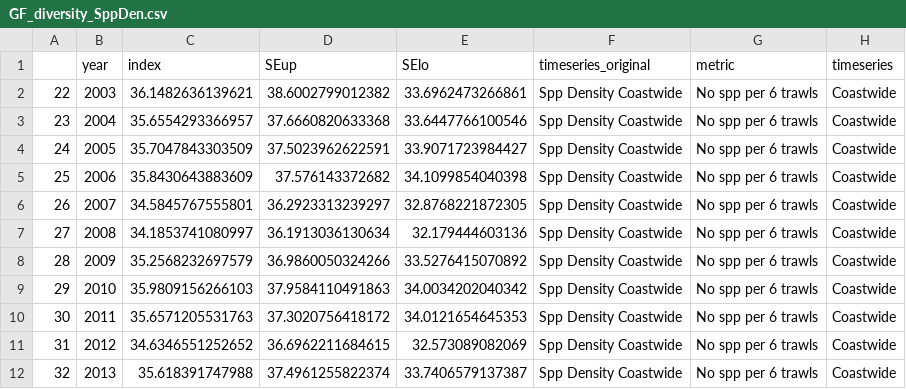
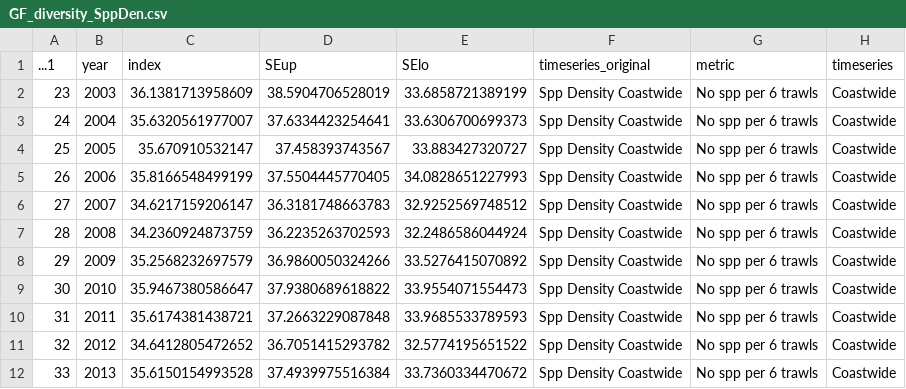
Before and after one commit to CCIEA-esr/CCIEA-uploader, a CSV file: data/timeseries_data/GF_diversity_SppDen.csv, drawn as a sheet; only a part is shown; the diff covers the shown part only; the diff names each change by its address in the sheet, - before the commit and + after, or states it on an @@ line.

```diff
--- a/data/timeseries_data/GF_diversity_SppDen.csv
+++ b/data/timeseries_data/GF_diversity_SppDen.csv
@@ column A (...1) renumbered between rows 1 and 66 @@
-C2 (index): 36.1482636139621
+C2 (index): 36.1381713958609
-D2 (SEup): 38.6002799012382
+D2 (SEup): 38.5904706528019
-E2 (SElo): 33.6962473266861
+E2 (SElo): 33.6858721389199
-C3 (index): 35.6554293366957
+C3 (index): 35.6320561977007
-D3 (SEup): 37.6660820633368
+D3 (SEup): 37.6334423254641
-E3 (SElo): 33.6447766100546
+E3 (SElo): 33.6306700699373
-C4 (index): 35.7047843303509
+C4 (index): 35.670910532147
-D4 (SEup): 37.5023962622591
+D4 (SEup): 37.458393743567
-E4 (SElo): 33.9071723984427
+E4 (SElo): 33.883427320727
-C5 (index): 35.8430643883609
+C5 (index): 35.8166548499199
-D5 (SEup): 37.576143372682
+D5 (SEup): 37.5504445770405
-E5 (SElo): 34.1099854040398
+E5 (SElo): 34.0828651227993
-C6 (index): 34.5845767555801
+C6 (index): 34.6217159206147
-D6 (SEup): 36.2923313239297
+D6 (SEup): 36.3181748663783
-E6 (SElo): 32.8768221872305
+E6 (SElo): 32.9252569748512
-C7 (index): 34.1853741080997
+C7 (index): 34.2360924873759
-D7 (SEup): 36.1913036130634
+D7 (SEup): 36.2235263702593
-E7 (SElo): 32.179444603136
+E7 (SElo): 32.2486586044924
-C9 (index): 35.9809156266103
+C9 (index): 35.9467380586647
-D9 (SEup): 37.9584110491863
+D9 (SEup): 37.9380689618822
-E9 (SElo): 34.0034202040342
+E9 (SElo): 33.9554071554473
-C10 (index): 35.6571205531763
+C10 (index): 35.6174381438721
-D10 (SEup): 37.3020756418172
+D10 (SEup): 37.2663229087848
-E10 (SElo): 34.0121654645353
+E10 (SElo): 33.9685533789593
-C11 (index): 34.6346551252652
+C11 (index): 34.6412805472652
-D11 (SEup): 36.6962211684615
+D11 (SEup): 36.7051415293782
-E11 (SElo): 32.573089082069
+E11 (SElo): 32.5774195651522
-C12 (index): 35.618391747988
+C12 (index): 35.6150154993528
-D12 (SEup): 37.4961255822374
+D12 (SEup): 37.4939975516384
-E12 (SElo): 33.7406579137387
+E12 (SElo): 33.7360334470672
```
Also changed, not shown: 3 added rows and 132 edited cells elsewhere in this file, data/timeseries_data/GF_diversity_SimpDiv.csv, data/timeseries_data/GF_diversity_SppRich.csv, 16 other files.
